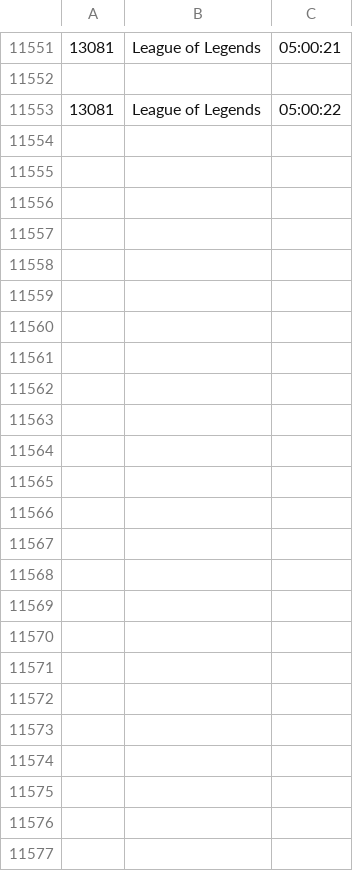
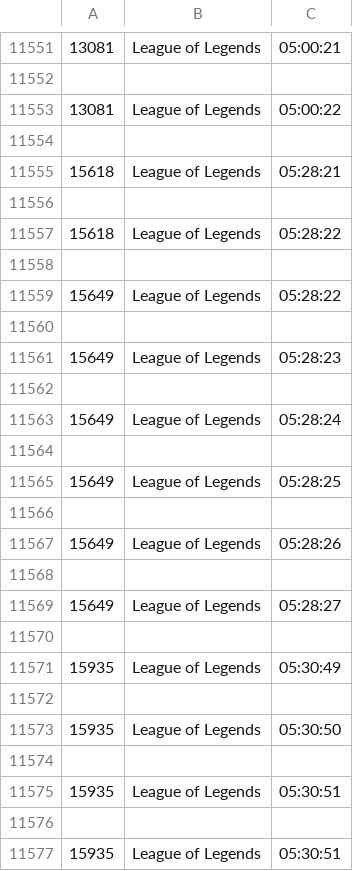
Before and after one commit to dmegahan/TwitchStats, a CSV file: TwitchGraph/data/trick2g/20_04_2015.csv, drawn as a sheet; only a part is shown, gaps mark what is left out.

```diff
--- a/TwitchGraph/data/trick2g/20_04_2015.csv
+++ b/TwitchGraph/data/trick2g/20_04_2015.csv
@@ -11553 +11553,25 @@
 13081,League of Legends,05:00:22
+
+15618,League of Legends,05:28:21
+
+15618,League of Legends,05:28:22
+
+15649,League of Legends,05:28:22
+
+15649,League of Legends,05:28:23
+
+15649,League of Legends,05:28:24
+
+15649,League of Legends,05:28:25
+
+15649,League of Legends,05:28:26
+
+15649,League of Legends,05:28:27
+
+15935,League of Legends,05:30:49
+
+15935,League of Legends,05:30:50
+
+15935,League of Legends,05:30:51
+
+15935,League of Legends,05:30:51
```
Also changed, not shown: TwitchGraph/data/nl_kripp/20_04_2015.csv, TwitchGraph/data/summit1g/20_04_2015.csv, 18 other files.
